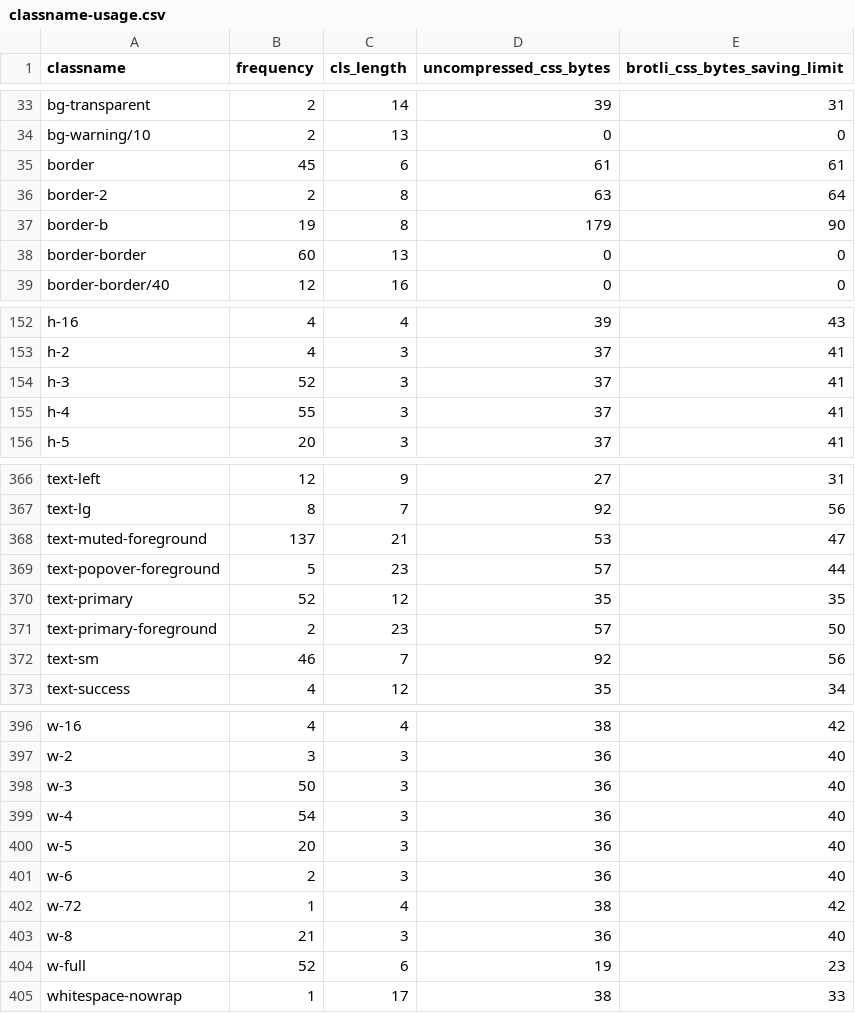
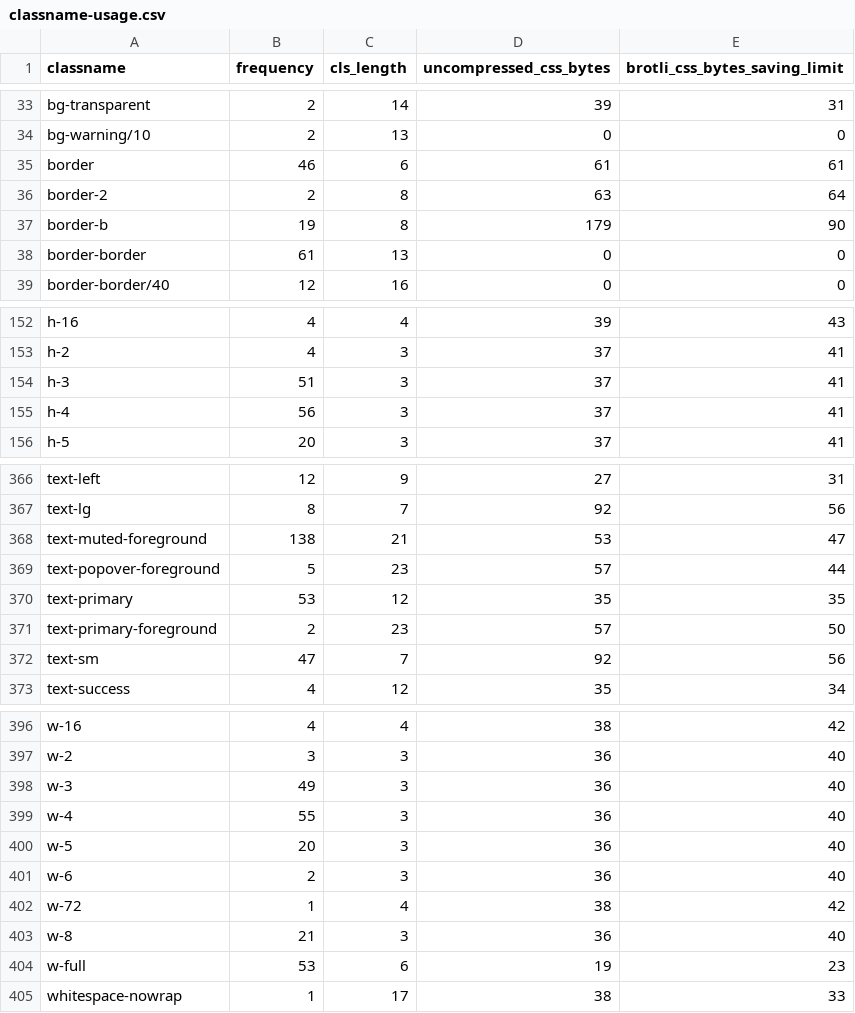
Before and after one commit to rsp-tech/rsp-web, a CSV file: classname-usage.csv, drawn as a sheet; only a part is shown, gaps mark what is left out; the diff covers the shown part only.

```diff
--- a/classname-usage.csv
+++ b/classname-usage.csv
@@ -34,6 +34,6 @@ bg-transparent,2,14,39,31
 bg-warning/10,2,13,0,0
-border,45,6,61,61
+border,46,6,61,61
 border-2,2,8,63,64
 border-b,19,8,179,90
-border-border,60,13,0,0
+border-border,61,13,0,0
 border-border/40,12,16,0,0
@@ -153,4 +153,4 @@ h-16,4,4,39,43
 h-2,4,3,37,41
-h-3,52,3,37,41
-h-4,55,3,37,41
+h-3,51,3,37,41
+h-4,56,3,37,41
 h-5,20,3,37,41
@@ -367,7 +367,7 @@ text-left,12,9,27,31
 text-lg,8,7,92,56
-text-muted-foreground,137,21,53,47
+text-muted-foreground,138,21,53,47
 text-popover-foreground,5,23,57,44
-text-primary,52,12,35,35
+text-primary,53,12,35,35
 text-primary-foreground,2,23,57,50
-text-sm,46,7,92,56
+text-sm,47,7,92,56
 text-success,4,12,35,34
@@ -397,4 +397,4 @@ w-16,4,4,38,42
 w-2,3,3,36,40
-w-3,50,3,36,40
-w-4,54,3,36,40
+w-3,49,3,36,40
+w-4,55,3,36,40
 w-5,20,3,36,40
@@ -403,3 +403,3 @@ w-72,1,4,38,42
 w-8,21,3,36,40
-w-full,52,6,19,23
+w-full,53,6,19,23
 whitespace-nowrap,1,17,38,33
```
Also changed, not shown: 35 edited cells elsewhere in this file, 3 other files.
